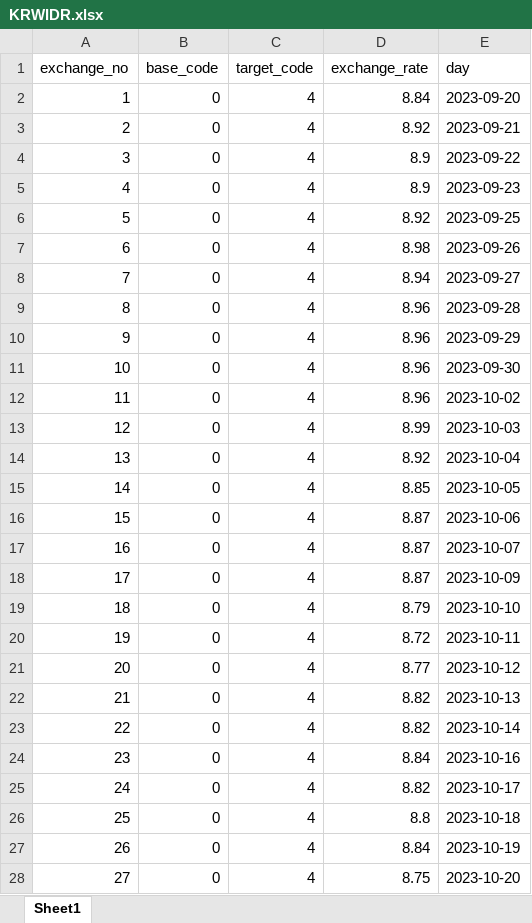
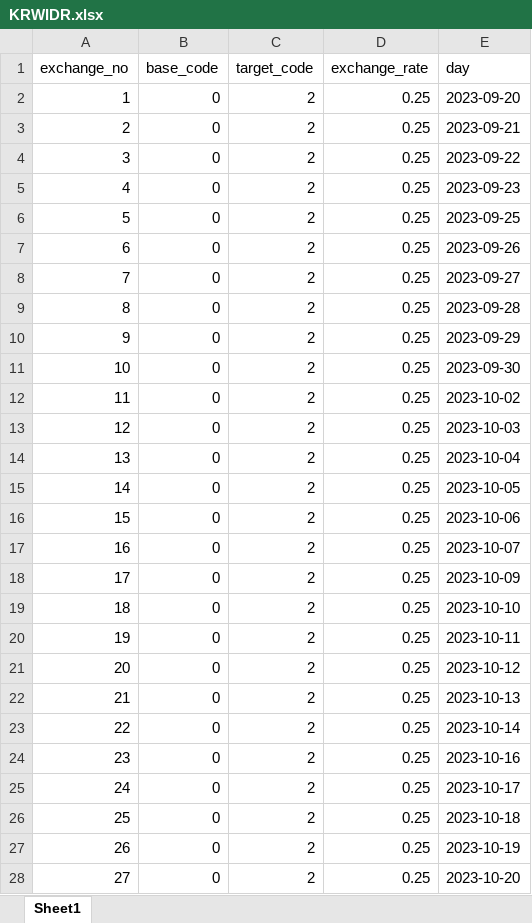
Before and after one commit to ybon1107/song-e-pay, an Excel workbook: frontend/public/csv/KRWIDR.xlsx, sheet Sheet1, drawn as a sheet; only a part is shown; values as stored, in another font and other column widths than the file's, no borders; the diff covers the shown part only; the diff names each change by its address in the sheet, - before the commit and + after, or states it on an @@ line.

```diff
--- a/frontend/public/csv/KRWIDR.xlsx (sheet Sheet1)
+++ b/frontend/public/csv/KRWIDR.xlsx (sheet Sheet1)
-C2:C28 (target_code): 4
+C2:C28 (target_code): 2
-D2 (exchange_rate): 8.84
+D2 (exchange_rate): 0.25
-D3 (exchange_rate): 8.92
+D3 (exchange_rate): 0.25
-D4:D5 (exchange_rate): 8.9
+D4:D5 (exchange_rate): 0.25
-D6 (exchange_rate): 8.92
+D6 (exchange_rate): 0.25
-D7 (exchange_rate): 8.98
+D7 (exchange_rate): 0.25
-D8 (exchange_rate): 8.94
+D8 (exchange_rate): 0.25
-D9:D12 (exchange_rate): 8.96
+D9:D12 (exchange_rate): 0.25
-D13 (exchange_rate): 8.99
+D13 (exchange_rate): 0.25
-D14 (exchange_rate): 8.92
+D14 (exchange_rate): 0.25
-D15 (exchange_rate): 8.85
+D15 (exchange_rate): 0.25
-D16:D18 (exchange_rate): 8.87
+D16:D18 (exchange_rate): 0.25
-D19 (exchange_rate): 8.79
+D19 (exchange_rate): 0.25
-D20 (exchange_rate): 8.72
+D20 (exchange_rate): 0.25
-D21 (exchange_rate): 8.77
+D21 (exchange_rate): 0.25
-D22:D23 (exchange_rate): 8.82
+D22:D23 (exchange_rate): 0.25
-D24 (exchange_rate): 8.84
+D24 (exchange_rate): 0.25
-D25 (exchange_rate): 8.82
+D25 (exchange_rate): 0.25
-D26 (exchange_rate): 8.8
+D26 (exchange_rate): 0.25
-D27 (exchange_rate): 8.84
+D27 (exchange_rate): 0.25
-D28 (exchange_rate): 8.75
+D28 (exchange_rate): 0.25
```
Also changed, not shown: 576 edited cells elsewhere in this sheet, frontend/public/csv/IDRKRW.xlsx, frontend/public/csv/KRWUSD.xlsx, 6 other files.
